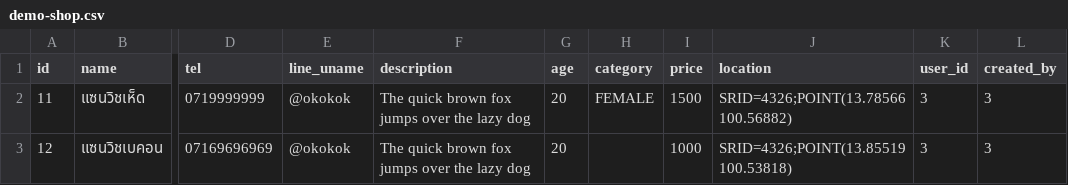
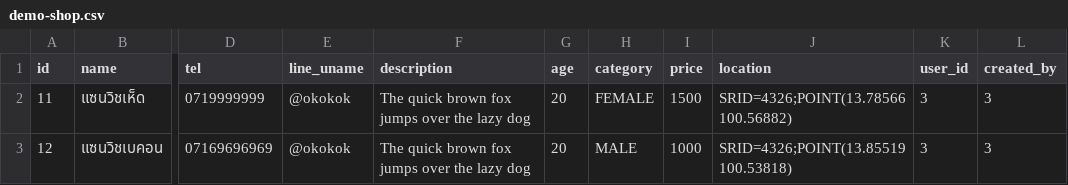
Before and after one commit to nhoomtham/rainy, a CSV file: src/main/resources/config/liquibase/demo-shop.csv, drawn as a sheet; only a part is shown, gaps mark what is left out; the diff names each change by its address in the sheet, - before the commit and + after, or states it on an @@ line.

```diff
--- a/src/main/resources/config/liquibase/demo-shop.csv
+++ b/src/main/resources/config/liquibase/demo-shop.csv
-H3 (category): (empty)
+H3 (category): MALE
```
Also changed, not shown: 9 other files.
